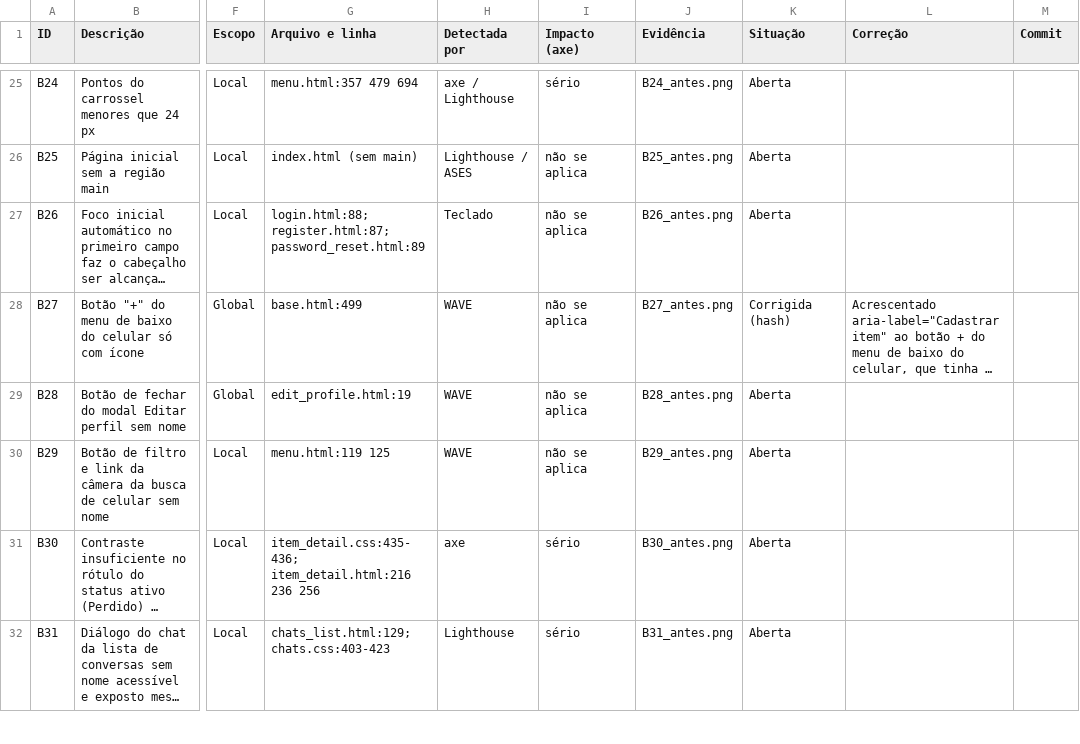
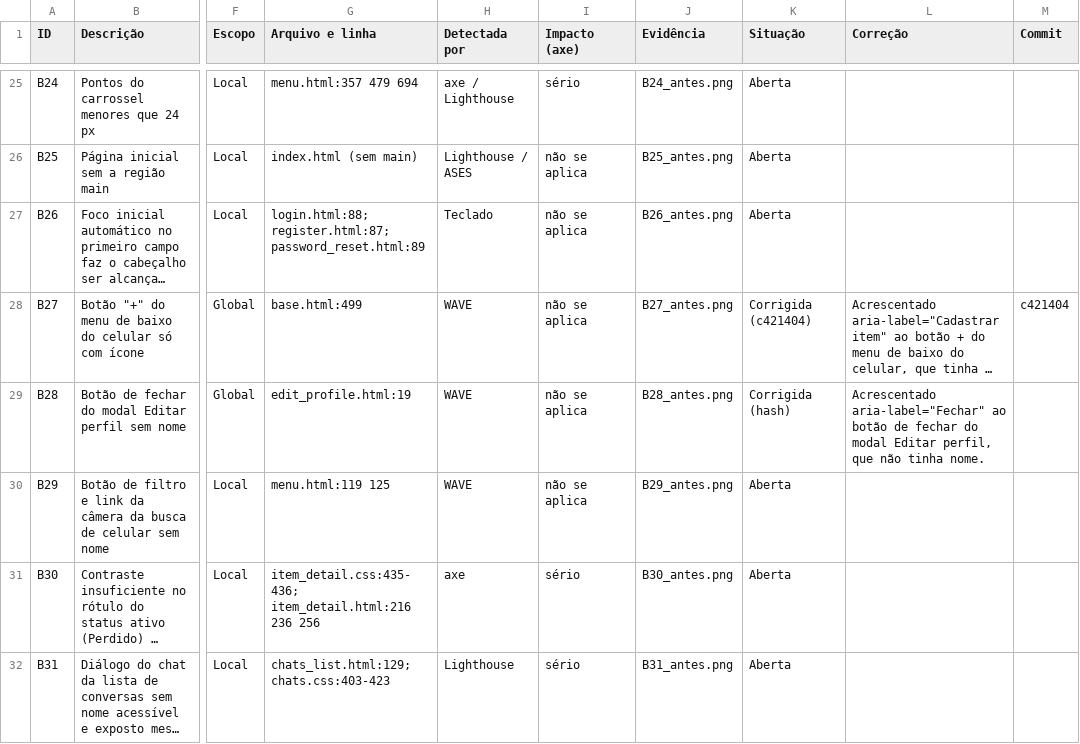
Before and after one commit to gabryellgs/projeto-find, a CSV file: acessibilidade/barreiras.csv, drawn as a sheet; only a part is shown, gaps mark what is left out; long unchanged cells end in …; the diff names each change by its address in the sheet, - before the commit and + after, or states it on an @@ line.

Commit message:
nome no botão de fechar do editar perfil

```diff
--- a/acessibilidade/barreiras.csv
+++ b/acessibilidade/barreiras.csv
-K28 (Situação): Corrigida (hash)
+K28 (Situação): Corrigida (c421404)
-M28 (Commit): (empty)
+M28 (Commit): c421404
-K29 (Situação): Aberta
+K29 (Situação): Corrigida (hash)
-L29 (Correção): (empty)
+L29 (Correção): Acrescentado aria-label="Fechar" ao botão de fechar do modal Editar perfil, que não tinha nome.
```
Also changed, not shown: 2 other files.
